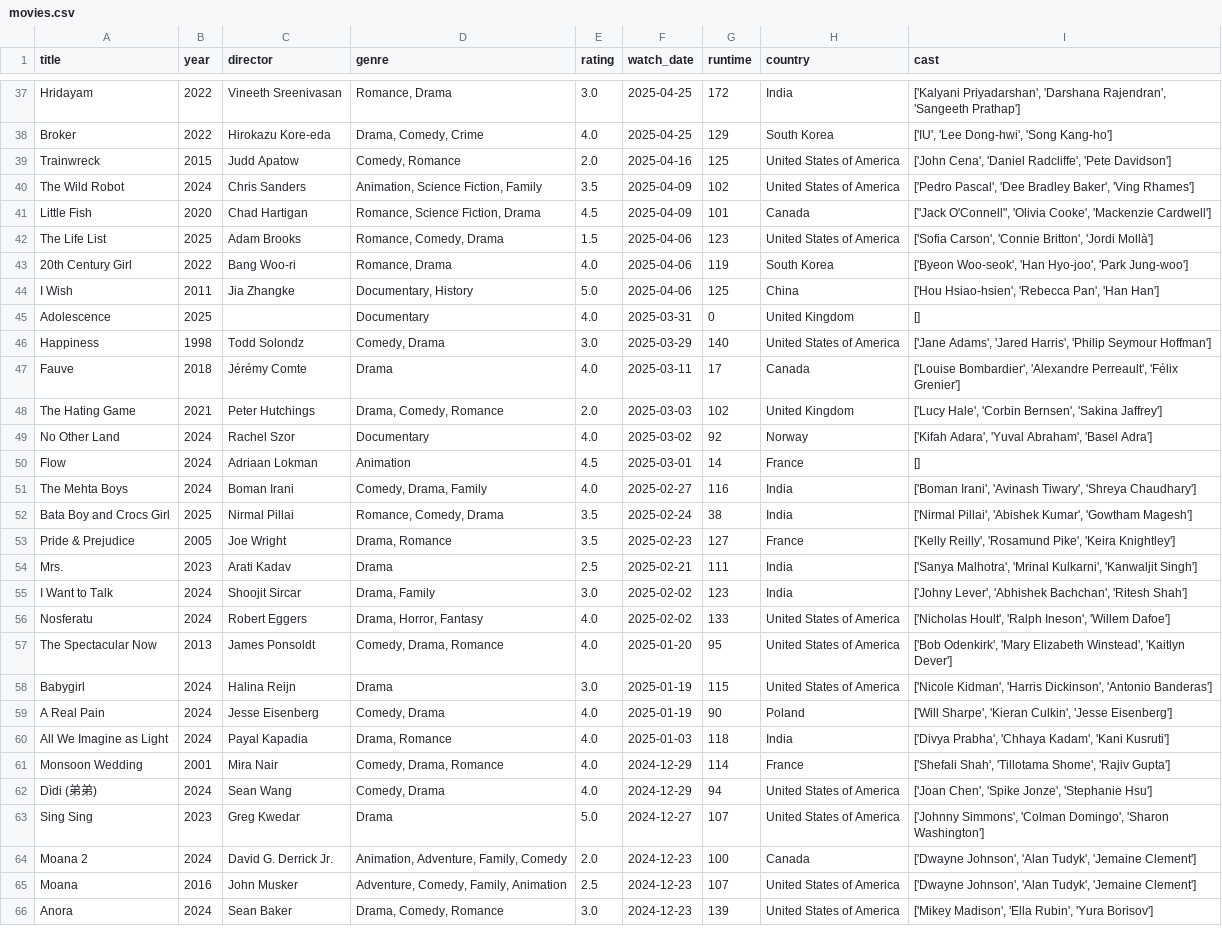
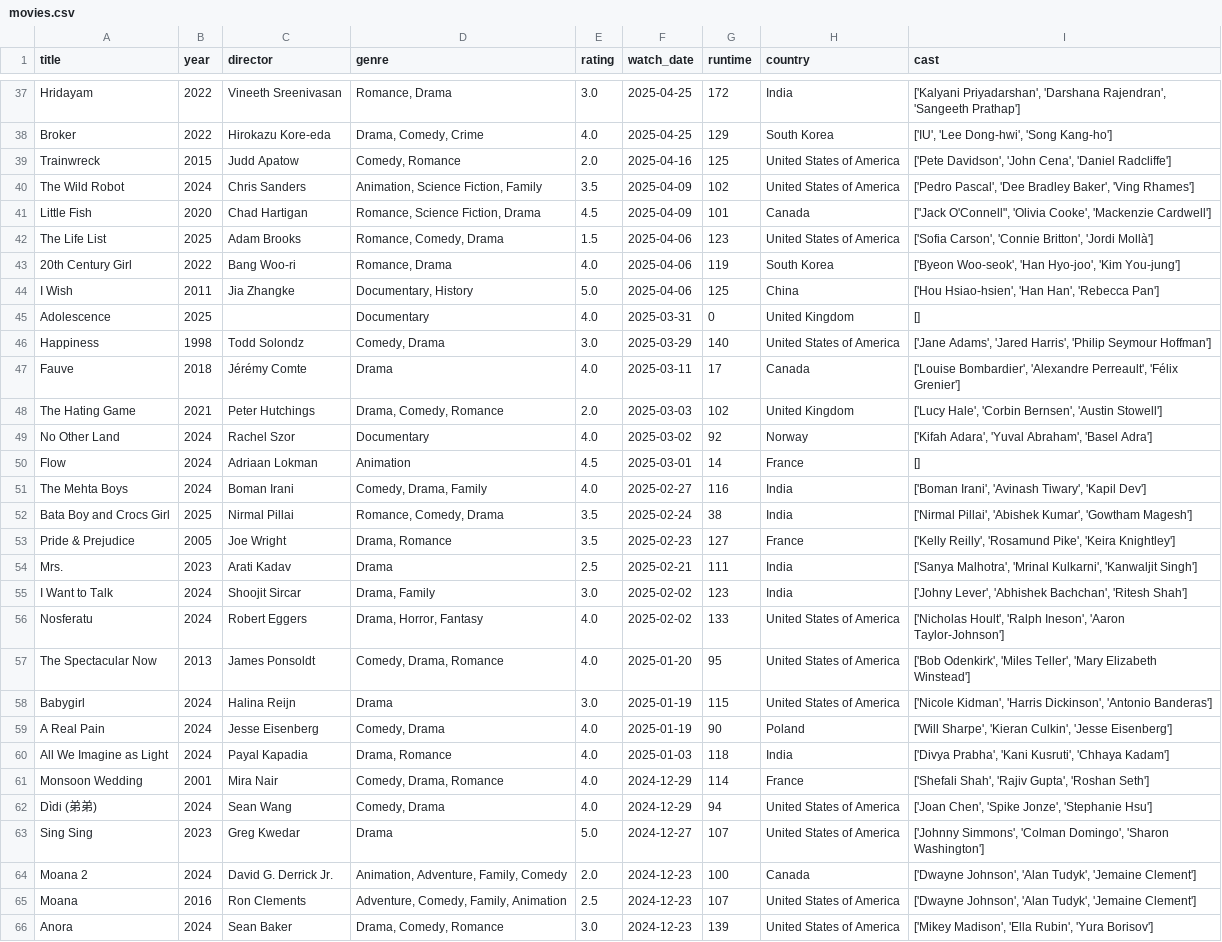
Before and after one commit to sarthakk88/letterboxd-wrapped, a CSV file: data/movies.csv, drawn as a sheet; only a part is shown, gaps mark what is left out; the diff covers the shown part only.

```diff
--- a/data/movies.csv
+++ b/data/movies.csv
@@ -38,3 +38,3 @@ Hridayam,2022,Vineeth Sreenivasan,"Romance, Drama",3.0,2025-04-25,172,India,"['K
 Broker,2022,Hirokazu Kore-eda,"Drama, Comedy, Crime",4.0,2025-04-25,129,South Korea,"['IU', 'Lee Dong-hwi', 'Song Kang-ho']"
-Trainwreck,2015,Judd Apatow,"Comedy, Romance",2.0,2025-04-16,125,United States of America,"['John Cena', 'Daniel Radcliffe', 'Pete Davidson']"
+Trainwreck,2015,Judd Apatow,"Comedy, Romance",2.0,2025-04-16,125,United States of America,"['Pete Davidson', 'John Cena', 'Daniel Radcliffe']"
 The Wild Robot,2024,Chris Sanders,"Animation, Science Fiction, Family",3.5,2025-04-09,102,United States of America,"['Pedro Pascal', 'Dee Bradley Baker', 'Ving Rhames']"
@@ -42,4 +42,4 @@ Little Fish,2020,Chad Hartigan,"Romance, Science Fiction, Drama",4.5,2025-04-09,
 The Life List,2025,Adam Brooks,"Romance, Comedy, Drama",1.5,2025-04-06,123,United States of America,"['Sofia Carson', 'Connie Britton', 'Jordi Mollà']"
-20th Century Girl,2022,Bang Woo-ri,"Romance, Drama",4.0,2025-04-06,119,South Korea,"['Byeon Woo-seok', 'Han Hyo-joo', 'Park Jung-woo']"
-I Wish,2011,Jia Zhangke,"Documentary, History",5.0,2025-04-06,125,China,"['Hou Hsiao-hsien', 'Rebecca Pan', 'Han Han']"
+20th Century Girl,2022,Bang Woo-ri,"Romance, Drama",4.0,2025-04-06,119,South Korea,"['Byeon Woo-seok', 'Han Hyo-joo', 'Kim You-jung']"
+I Wish,2011,Jia Zhangke,"Documentary, History",5.0,2025-04-06,125,China,"['Hou Hsiao-hsien', 'Han Han', 'Rebecca Pan']"
 Adolescence,2025,,Documentary,4.0,2025-03-31,0,United Kingdom,[]
@@ -47,6 +47,6 @@ Happiness,1998,Todd Solondz,"Comedy, Drama",3.0,2025-03-29,140,United States of
 Fauve,2018,Jérémy Comte,Drama,4.0,2025-03-11,17,Canada,"['Louise Bombardier', 'Alexandre Perreault', 'Félix Grenier']"
-The Hating Game,2021,Peter Hutchings,"Drama, Comedy, Romance",2.0,2025-03-03,102,United Kingdom,"['Lucy Hale', 'Corbin Bernsen', 'Sakina Jaffrey']"
+The Hating Game,2021,Peter Hutchings,"Drama, Comedy, Romance",2.0,2025-03-03,102,United Kingdom,"['Lucy Hale', 'Corbin Bernsen', 'Austin Stowell']"
 No Other Land,2024,Rachel Szor,Documentary,4.0,2025-03-02,92,Norway,"['Kifah Adara', 'Yuval Abraham', 'Basel Adra']"
 Flow,2024,Adriaan Lokman,Animation,4.5,2025-03-01,14,France,[]
-The Mehta Boys,2024,Boman Irani,"Comedy, Drama, Family",4.0,2025-02-27,116,India,"['Boman Irani', 'Avinash Tiwary', 'Shreya Chaudhary']"
+The Mehta Boys,2024,Boman Irani,"Comedy, Drama, Family",4.0,2025-02-27,116,India,"['Boman Irani', 'Avinash Tiwary', 'Kapil Dev']"
 Bata Boy and Crocs Girl,2025,Nirmal Pillai,"Romance, Comedy, Drama",3.5,2025-02-24,38,India,"['Nirmal Pillai', 'Abishek Kumar', 'Gowtham Magesh']"
@@ -55,8 +55,8 @@ Mrs.,2023,Arati Kadav,Drama,2.5,2025-02-21,111,India,"['Sanya Malhotra', 'Mrinal
 I Want to Talk,2024,Shoojit Sircar,"Drama, Family",3.0,2025-02-02,123,India,"['Johny Lever', 'Abhishek Bachchan', 'Ritesh Shah']"
-Nosferatu,2024,Robert Eggers,"Drama, Horror, Fantasy",4.0,2025-02-02,133,United States of America,"['Nicholas Hoult', 'Ralph Ineson', 'Willem Dafoe']"
-The Spectacular Now,2013,James Ponsoldt,"Comedy, Drama, Romance",4.0,2025-01-20,95,United States of America,"['Bob Odenkirk', 'Mary Elizabeth Winstead', 'Kaitlyn Dever']"
+Nosferatu,2024,Robert Eggers,"Drama, Horror, Fantasy",4.0,2025-02-02,133,United States of America,"['Nicholas Hoult', 'Ralph Ineson', 'Aaron Taylor-Johnson']"
+The Spectacular Now,2013,James Ponsoldt,"Comedy, Drama, Romance",4.0,2025-01-20,95,United States of America,"['Bob Odenkirk', 'Miles Teller', 'Mary Elizabeth Winstead']"
 Babygirl,2024,Halina Reijn,Drama,3.0,2025-01-19,115,United States of America,"['Nicole Kidman', 'Harris Dickinson', 'Antonio Banderas']"
 A Real Pain,2024,Jesse Eisenberg,"Comedy, Drama",4.0,2025-01-19,90,Poland,"['Will Sharpe', 'Kieran Culkin', 'Jesse Eisenberg']"
-All We Imagine as Light,2024,Payal Kapadia,"Drama, Romance",4.0,2025-01-03,118,India,"['Divya Prabha', 'Chhaya Kadam', 'Kani Kusruti']"
-Monsoon Wedding,2001,Mira Nair,"Comedy, Drama, Romance",4.0,2024-12-29,114,France,"['Shefali Shah', 'Tillotama Shome', 'Rajiv Gupta']"
+All We Imagine as Light,2024,Payal Kapadia,"Drama, Romance",4.0,2025-01-03,118,India,"['Divya Prabha', 'Kani Kusruti', 'Chhaya Kadam']"
+Monsoon Wedding,2001,Mira Nair,"Comedy, Drama, Romance",4.0,2024-12-29,114,France,"['Shefali Shah', 'Rajiv Gupta', 'Roshan Seth']"
 Dìdi (弟弟),2024,Sean Wang,"Comedy, Drama",4.0,2024-12-29,94,United States of America,"['Joan Chen', 'Spike Jonze', 'Stephanie Hsu']"
@@ -64,3 +64,3 @@ Sing Sing,2023,Greg Kwedar,Drama,5.0,2024-12-27,107,United States of America,"['
 Moana 2,2024,David G. Derrick Jr.,"Animation, Adventure, Family, Comedy",2.0,2024-12-23,100,Canada,"['Dwayne Johnson', 'Alan Tudyk', 'Jemaine Clement']"
-Moana,2016,John Musker,"Adventure, Comedy, Family, Animation",2.5,2024-12-23,107,United States of America,"['Dwayne Johnson', 'Alan Tudyk', 'Jemaine Clement']"
+Moana,2016,Ron Clements,"Adventure, Comedy, Family, Animation",2.5,2024-12-23,107,United States of America,"['Dwayne Johnson', 'Alan Tudyk', 'Jemaine Clement']"
 Anora,2024,Sean Baker,"Drama, Comedy, Romance",3.0,2024-12-23,139,United States of America,"['Mikey Madison', 'Ella Rubin', 'Yura Borisov']"
```
Also changed, not shown: 88 edited cells elsewhere in this file, 1 other file.
